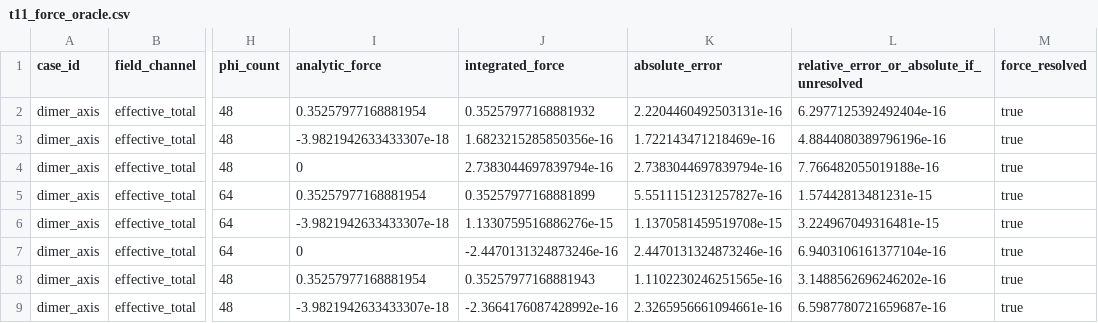
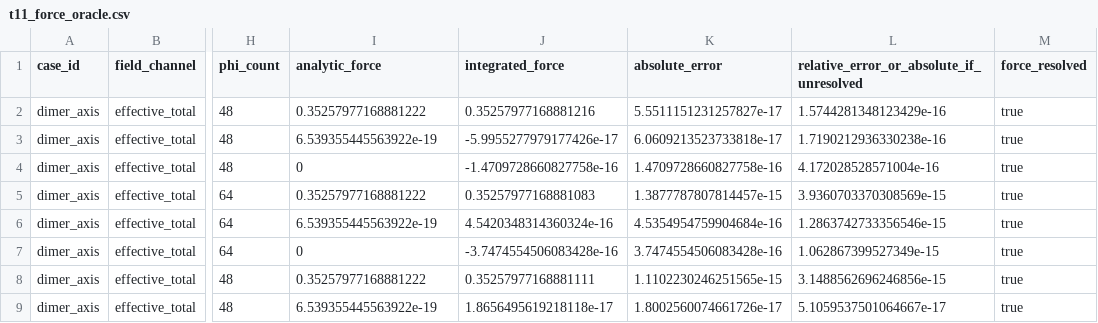
Before and after one commit to luiguiaugusto/silva-bruus-multiscattering, a CSV file: results/data/t11_force_oracle.csv, drawn as a sheet; only a part is shown, gaps mark what is left out; the diff covers the shown part only; the diff names each change by its address in the sheet, - before the commit and + after, or states it on an @@ line.

```diff
--- a/results/data/t11_force_oracle.csv
+++ b/results/data/t11_force_oracle.csv
-I2 (analytic_force): 0.35257977168881954
+I2 (analytic_force): 0.35257977168881222
-J2 (integrated_force): 0.35257977168881932
+J2 (integrated_force): 0.35257977168881216
-K2 (absolute_error): 2.2204460492503131e-16
+K2 (absolute_error): 5.5511151231257827e-17
-L2: 6.2977125392492404e-16
+L2: 1.5744281348123429e-16
-I3 (analytic_force): -3.9821942633433307e-18
+I3 (analytic_force): 6.539355445563922e-19
-J3 (integrated_force): 1.6823215285850356e-16
+J3 (integrated_force): -5.9955277979177426e-17
-K3 (absolute_error): 1.722143471218469e-16
+K3 (absolute_error): 6.0609213523733818e-17
-L3: 4.8844080389796196e-16
+L3: 1.7190212936330238e-16
-J4 (integrated_force): 2.7383044697839794e-16
+J4 (integrated_force): -1.4709728660827758e-16
-K4 (absolute_error): 2.7383044697839794e-16
+K4 (absolute_error): 1.4709728660827758e-16
-L4: 7.766482055019188e-16
+L4: 4.172028528571004e-16
-I5 (analytic_force): 0.35257977168881954
+I5 (analytic_force): 0.35257977168881222
-J5 (integrated_force): 0.35257977168881899
+J5 (integrated_force): 0.35257977168881083
-K5 (absolute_error): 5.5511151231257827e-16
+K5 (absolute_error): 1.3877787807814457e-15
-L5: 1.57442813481231e-15
+L5: 3.9360703370308569e-15
-I6 (analytic_force): -3.9821942633433307e-18
+I6 (analytic_force): 6.539355445563922e-19
-J6 (integrated_force): 1.1330759516886276e-15
+J6 (integrated_force): 4.5420348314360324e-16
-K6 (absolute_error): 1.1370581459519708e-15
+K6 (absolute_error): 4.5354954759904684e-16
-L6: 3.224967049316481e-15
+L6: 1.2863742733356546e-15
-J7 (integrated_force): -2.4470131324873246e-16
+J7 (integrated_force): -3.7474554506083428e-16
-K7 (absolute_error): 2.4470131324873246e-16
+K7 (absolute_error): 3.7474554506083428e-16
-L7: 6.9403106161377104e-16
+L7: 1.062867399527349e-15
-I8 (analytic_force): 0.35257977168881954
+I8 (analytic_force): 0.35257977168881222
-J8 (integrated_force): 0.35257977168881943
+J8 (integrated_force): 0.35257977168881111
-K8 (absolute_error): 1.1102230246251565e-16
+K8 (absolute_error): 1.1102230246251565e-15
-L8: 3.1488562696246202e-16
+L8: 3.1488562696246856e-15
-I9 (analytic_force): -3.9821942633433307e-18
+I9 (analytic_force): 6.539355445563922e-19
-J9 (integrated_force): -2.3664176087428992e-16
+J9 (integrated_force): 1.8656495619218118e-17
-K9 (absolute_error): 2.3265956661094661e-16
+K9 (absolute_error): 1.8002560074661726e-17
-L9: 6.5987780721659687e-16
+L9: 5.1059537501064667e-17
```
Also changed, not shown: 144 edited cells elsewhere in this file, results/data/t11_force_decomposition.csv, results/data/t11_model_e_convergence.csv, 17 other files.
